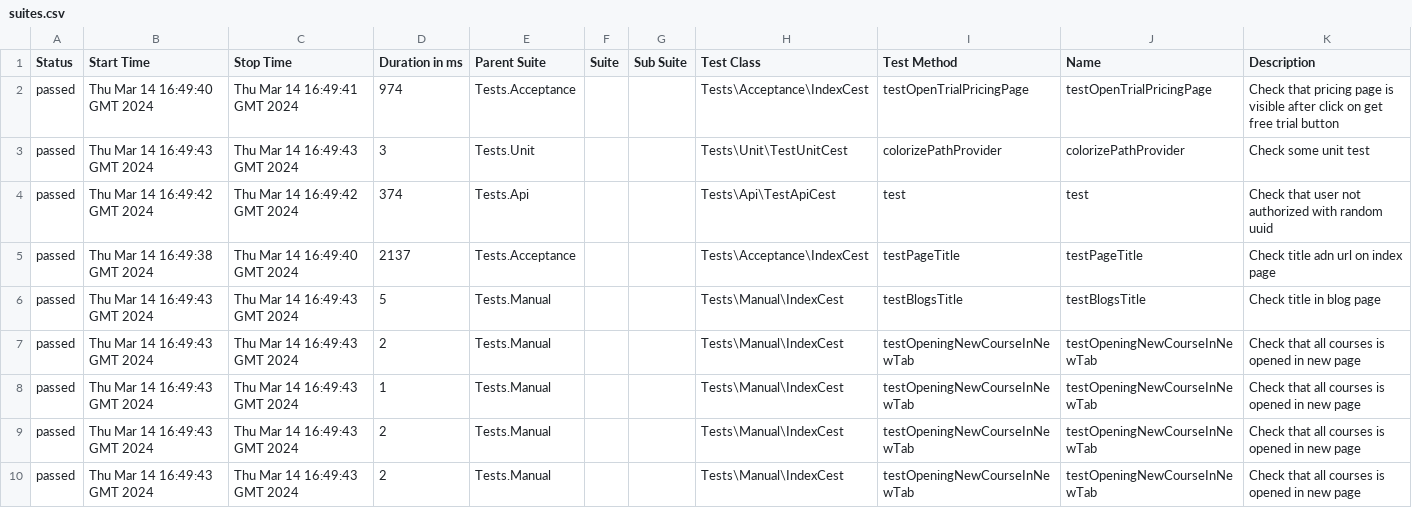
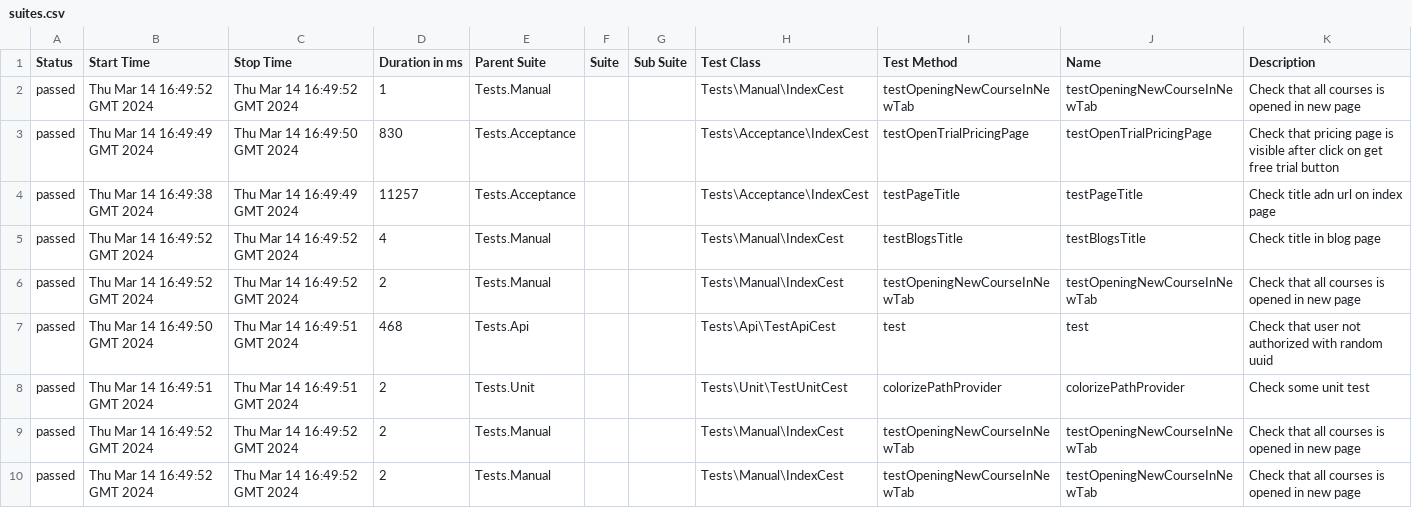
Before and after one commit to zyab1ik/allure-codecept-starter, a CSV file: 30/data/suites.csv, drawn as a sheet.

```diff
--- a/30/data/suites.csv
+++ b/30/data/suites.csv
@@ -1,10 +1,10 @@
 "Status","Start Time","Stop Time","Duration in ms","Parent Suite","Suite","Sub Suite","Test Class","Test Method","Name","Description"
-"passed","Thu Mar 14 16:49:40 GMT 2024","Thu Mar 14 16:49:41 GMT 2024","974","Tests.Acceptance","","","Tests\Acceptance\IndexCest","testOpenTrialPricingPage","testOpenTrialPricingPage","Check that pricing page is visible after click on get free trial button"
-"passed","Thu Mar 14 16:49:43 GMT 2024","Thu Mar 14 16:49:43 GMT 2024","3","Tests.Unit","","","Tests\Unit\TestUnitCest","colorizePathProvider","colorizePathProvider","Check some unit test"
-"passed","Thu Mar 14 16:49:42 GMT 2024","Thu Mar 14 16:49:42 GMT 2024","374","Tests.Api","","","Tests\Api\TestApiCest","test","test","Check that user not authorized with random uuid"
-"passed","Thu Mar 14 16:49:38 GMT 2024","Thu Mar 14 16:49:40 GMT 2024","2137","Tests.Acceptance","","","Tests\Acceptance\IndexCest","testPageTitle","testPageTitle","Check title adn url on index page"
-"passed","Thu Mar 14 16:49:43 GMT 2024","Thu Mar 14 16:49:43 GMT 2024","5","Tests.Manual","","","Tests\Manual\IndexCest","testBlogsTitle","testBlogsTitle","Check title in blog page"
-"passed","Thu Mar 14 16:49:43 GMT 2024","Thu Mar 14 16:49:43 GMT 2024","2","Tests.Manual","","","Tests\Manual\IndexCest","testOpeningNewCourseInNewTab","testOpeningNewCourseInNewTab","Check that all courses is opened in new page"
-"passed","Thu Mar 14 16:49:43 GMT 2024","Thu Mar 14 16:49:43 GMT 2024","1","Tests.Manual","","","Tests\Manual\IndexCest","testOpeningNewCourseInNewTab","testOpeningNewCourseInNewTab","Check that all courses is opened in new page"
-"passed","Thu Mar 14 16:49:43 GMT 2024","Thu Mar 14 16:49:43 GMT 2024","2","Tests.Manual","","","Tests\Manual\IndexCest","testOpeningNewCourseInNewTab","testOpeningNewCourseInNewTab","Check that all courses is opened in new page"
-"passed","Thu Mar 14 16:49:43 GMT 2024","Thu Mar 14 16:49:43 GMT 2024","2","Tests.Manual","","","Tests\Manual\IndexCest","testOpeningNewCourseInNewTab","testOpeningNewCourseInNewTab","Check that all courses is opened in new page"
+"passed","Thu Mar 14 16:49:52 GMT 2024","Thu Mar 14 16:49:52 GMT 2024","1","Tests.Manual","","","Tests\Manual\IndexCest","testOpeningNewCourseInNewTab","testOpeningNewCourseInNewTab","Check that all courses is opened in new page"
+"passed","Thu Mar 14 16:49:49 GMT 2024","Thu Mar 14 16:49:50 GMT 2024","830","Tests.Acceptance","","","Tests\Acceptance\IndexCest","testOpenTrialPricingPage","testOpenTrialPricingPage","Check that pricing page is visible after click on get free trial button"
+"passed","Thu Mar 14 16:49:38 GMT 2024","Thu Mar 14 16:49:49 GMT 2024","11257","Tests.Acceptance","","","Tests\Acceptance\IndexCest","testPageTitle","testPageTitle","Check title adn url on index page"
+"passed","Thu Mar 14 16:49:52 GMT 2024","Thu Mar 14 16:49:52 GMT 2024","4","Tests.Manual","","","Tests\Manual\IndexCest","testBlogsTitle","testBlogsTitle","Check title in blog page"
+"passed","Thu Mar 14 16:49:52 GMT 2024","Thu Mar 14 16:49:52 GMT 2024","2","Tests.Manual","","","Tests\Manual\IndexCest","testOpeningNewCourseInNewTab","testOpeningNewCourseInNewTab","Check that all courses is opened in new page"
+"passed","Thu Mar 14 16:49:50 GMT 2024","Thu Mar 14 16:49:51 GMT 2024","468","Tests.Api","","","Tests\Api\TestApiCest","test","test","Check that user not authorized with random uuid"
+"passed","Thu Mar 14 16:49:51 GMT 2024","Thu Mar 14 16:49:51 GMT 2024","2","Tests.Unit","","","Tests\Unit\TestUnitCest","colorizePathProvider","colorizePathProvider","Check some unit test"
+"passed","Thu Mar 14 16:49:52 GMT 2024","Thu Mar 14 16:49:52 GMT 2024","2","Tests.Manual","","","Tests\Manual\IndexCest","testOpeningNewCourseInNewTab","testOpeningNewCourseInNewTab","Check that all courses is opened in new page"
+"passed","Thu Mar 14 16:49:52 GMT 2024","Thu Mar 14 16:49:52 GMT 2024","2","Tests.Manual","","","Tests\Manual\IndexCest","testOpeningNewCourseInNewTab","testOpeningNewCourseInNewTab","Check that all courses is opened in new page"
```
Also changed, not shown: 34 other files.
